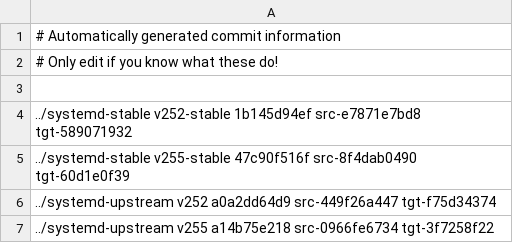
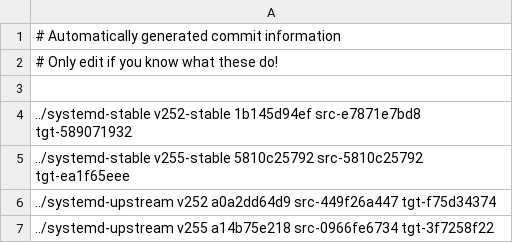
Before and after one commit to Yamakuzure/pwx-elogind-migration-tools, a CSV file: last_mutual_commits.csv, drawn as a sheet.

Commit message:
bump v255-stable last commit
Signed-off-by: Sven Eden <sven@eden-worx.com>

```diff
--- a/last_mutual_commits.csv
+++ b/last_mutual_commits.csv
@@ -4,3 +4,3 @@
 ../systemd-stable   v252-stable 1b145d94ef src-e7871e7bd8 tgt-589071932
-../systemd-stable   v255-stable 47c90f516f src-8f4dab0490 tgt-60d1e0f39
+../systemd-stable   v255-stable 5810c25792 src-5810c25792 tgt-ea1f65eee
 ../systemd-upstream v252        a0a2dd64d9 src-449f26a447 tgt-f75d34374
```
